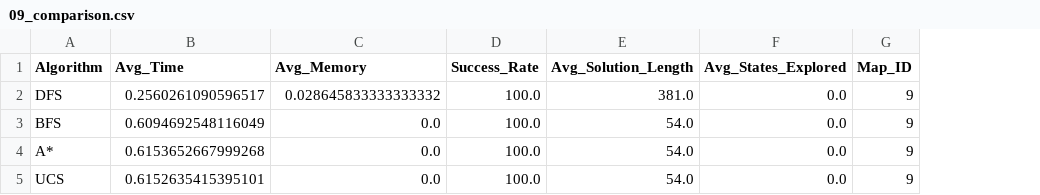
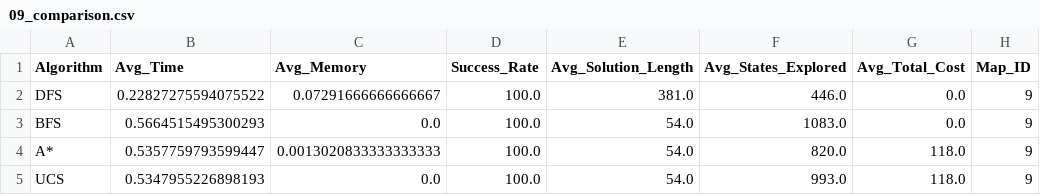
Before and after one commit to HappyDuckCoder/AIRushHour, a CSV file: code/Comparison/Results/09_comparison.csv, drawn as a sheet; the diff names each change by its address in the sheet, - before the commit and + after, or states it on an @@ line.

```diff
--- a/code/Comparison/Results/09_comparison.csv
+++ b/code/Comparison/Results/09_comparison.csv
+column G (Avg_Total_Cost), rows 2-5: 0.0 | 0.0 | 118.0 | 118.0
-B2 (Avg_Time): 0.2560261090596517
+B2 (Avg_Time): 0.22827275594075522
-C2 (Avg_Memory): 0.028645833333333332
+C2 (Avg_Memory): 0.07291666666666667
-F2 (Avg_States_Explored): 0.0
+F2 (Avg_States_Explored): 446.0
-B3 (Avg_Time): 0.6094692548116049
+B3 (Avg_Time): 0.5664515495300293
-F3 (Avg_States_Explored): 0.0
+F3 (Avg_States_Explored): 1083.0
-B4 (Avg_Time): 0.6153652667999268
+B4 (Avg_Time): 0.5357759793599447
-C4 (Avg_Memory): 0.0
+C4 (Avg_Memory): 0.0013020833333333333
-F4 (Avg_States_Explored): 0.0
+F4 (Avg_States_Explored): 820.0
-B5 (Avg_Time): 0.6152635415395101
+B5 (Avg_Time): 0.5347955226898193
-F5 (Avg_States_Explored): 0.0
+F5 (Avg_States_Explored): 993.0
```
Also changed, not shown: code/Comparison/Results/01_comparison.csv, code/Comparison/Results/04_comparison.csv, 31 other files.
